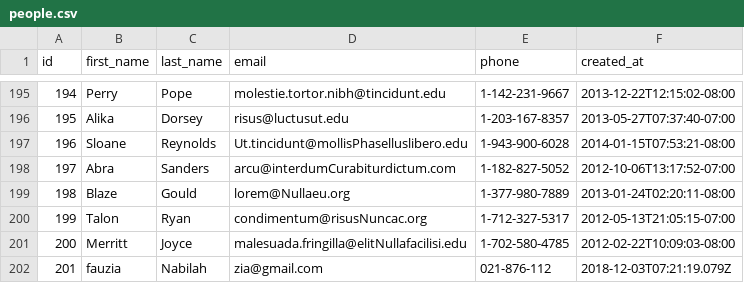
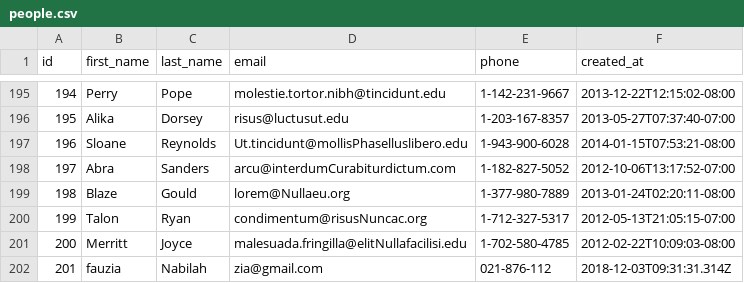
Before and after one commit to zen-fox-2018/parsing-data-1, a CSV file: people.csv, drawn as a sheet; only a part is shown, gaps mark what is left out.

```diff
--- a/people.csv
+++ b/people.csv
@@ -201,2 +201,2 @@ id,first_name,last_name,email,phone,created_at
 200,Merritt,Joyce,malesuada.fringilla@elitNullafacilisi.edu,1-702-580-4785,2012-02-22T10:09:03-08:00
-201,fauzia,Nabilah,zia@gmail.com,021-876-112,2018-12-03T07:21:19.079Z
+201,fauzia,Nabilah,zia@gmail.com,021-876-112,2018-12-03T09:31:31.314Z
```
Also changed, not shown: 1 other file.
